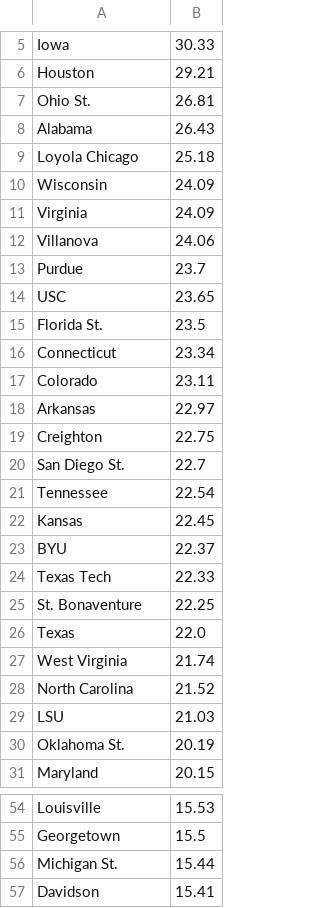
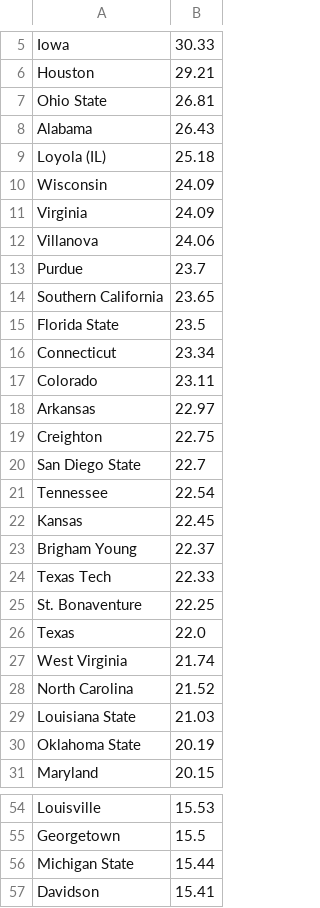
Before and after one commit to theraggedflygon/marchmadness, a CSV file: rankings/kenpom.csv, drawn as a sheet; only a part is shown, gaps mark what is left out; the diff covers the shown part only.

```diff
--- a/rankings/kenpom.csv
+++ b/rankings/kenpom.csv
@@ -6,5 +6,5 @@ Iowa,30.33,
 Houston,29.21,
-Ohio St.,26.81,
+Ohio State,26.81,
 Alabama,26.43,
-Loyola Chicago,25.18,
+Loyola (IL),25.18,
 Wisconsin,24.09,
@@ -13,4 +13,4 @@ Villanova,24.06,
 Purdue,23.7,
-USC,23.65,
-Florida St.,23.5,
+Southern California,23.65,
+Florida State,23.5,
 Connecticut,23.34,
@@ -19,6 +19,6 @@ Arkansas,22.97,
 Creighton,22.75,
-San Diego St.,22.7,
+San Diego State,22.7,
 Tennessee,22.54,
 Kansas,22.45,
-BYU,22.37,
+Brigham Young,22.37,
 Texas Tech,22.33,
@@ -28,4 +28,4 @@ West Virginia,21.74,
 North Carolina,21.52,
-LSU,21.03,
-Oklahoma St.,20.19,
+Louisiana State,21.03,
+Oklahoma State,20.19,
 Maryland,20.15,
@@ -55,3 +55,3 @@ Louisville,15.53,
 Georgetown,15.5,
-Michigan St.,15.44,
+Michigan State,15.44,
 Davidson,15.41,
```
Also changed, not shown: 10 edited cells elsewhere in this file, rankings/rpi.csv.
